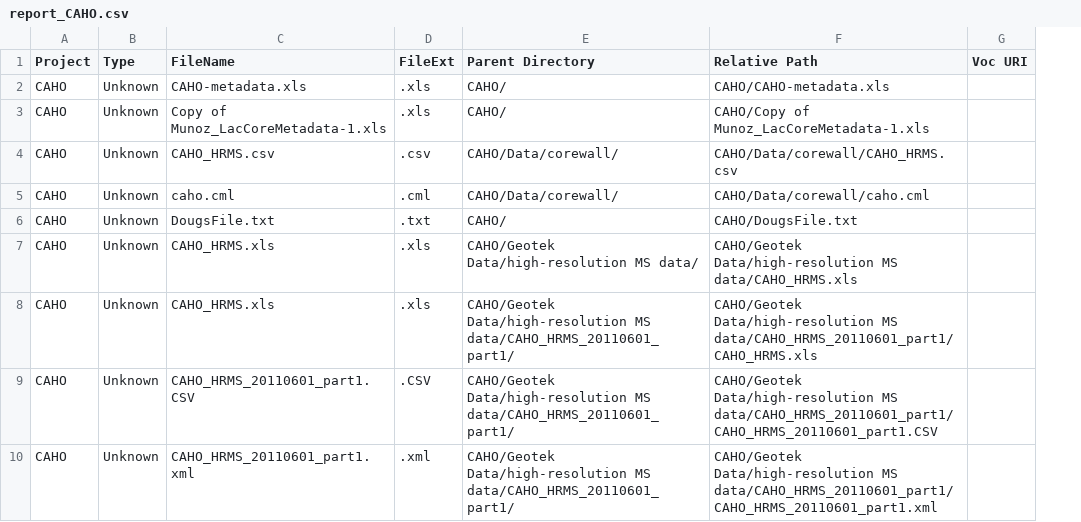
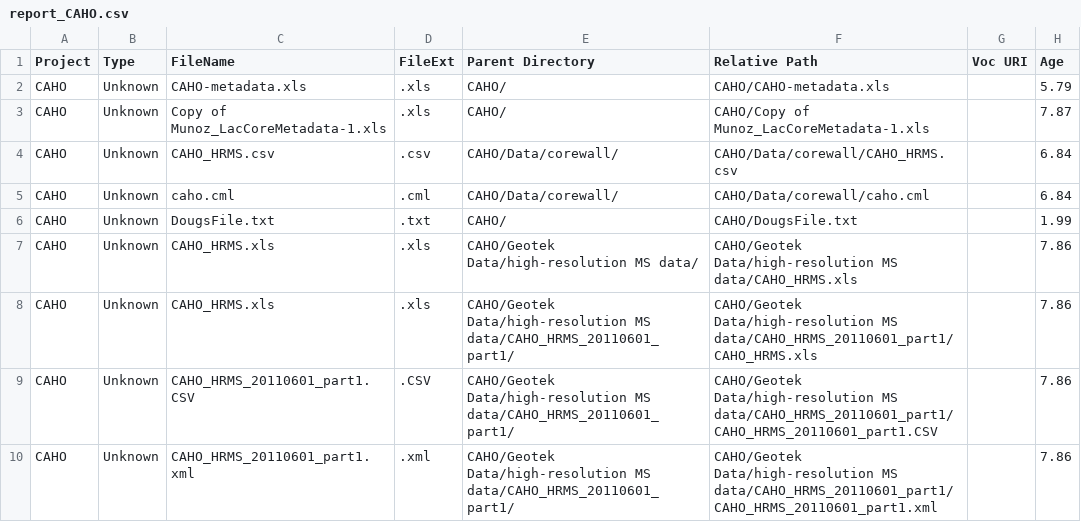
Before and after one commit to OpenCoreData/ocdGarden, a CSV file: CSDCO/VaultWalker/output/report_CAHO.csv, drawn as a sheet; only a part is shown; the diff names each change by its address in the sheet, - before the commit and + after, or states it on an @@ line.

```diff
--- a/CSDCO/VaultWalker/output/report_CAHO.csv
+++ b/CSDCO/VaultWalker/output/report_CAHO.csv
+column H (Age), rows 2-10: 5.79 | 7.87 | 6.84 | 6.84 | 1.99 | 7.86 | 7.86 | 7.86 | 7.86
```
Also changed, not shown: CSDCO/VaultWalker/output/report_GLAD7Malawi.csv, CSDCO/VaultWalker/output/report_NAPALMWalker.csv, 19 other files.
